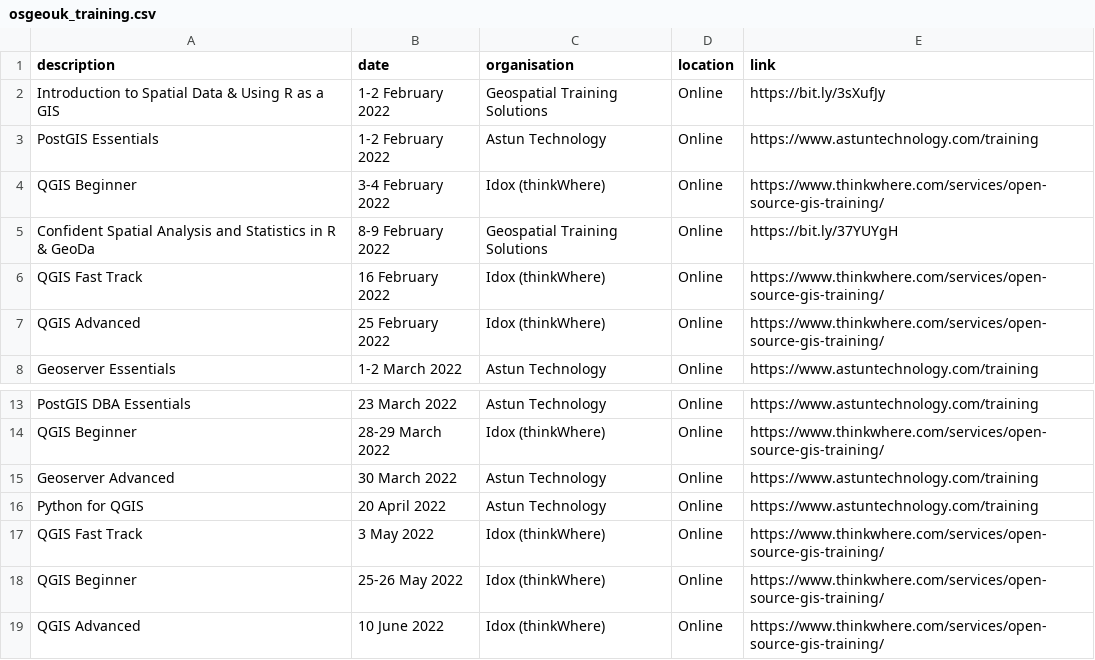
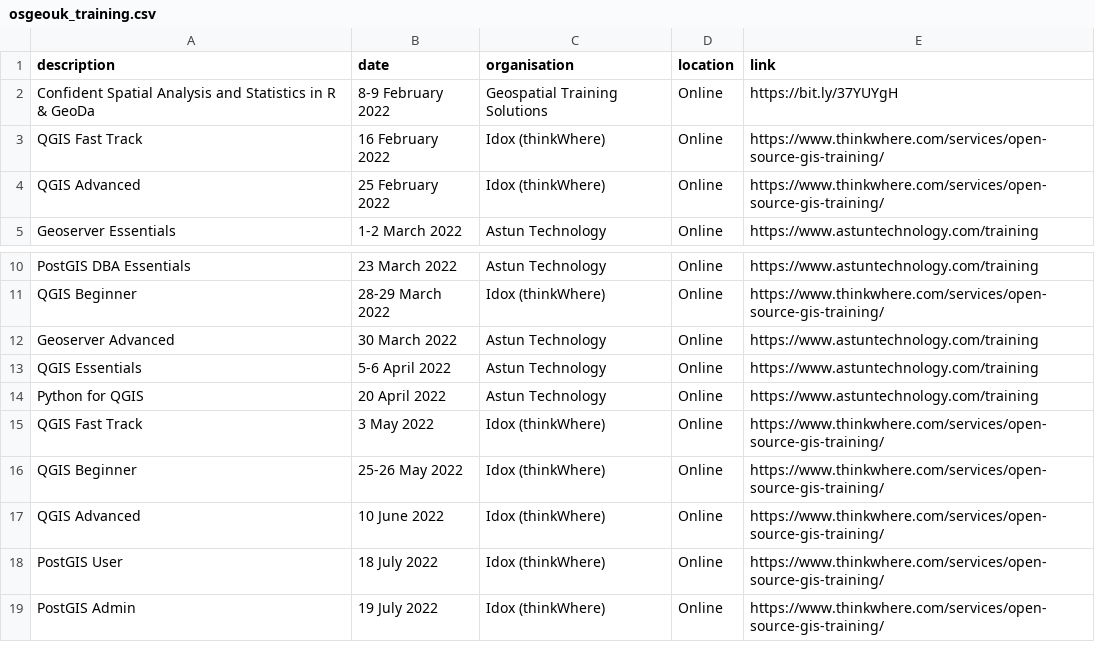
Before and after one commit to rachelesmee/website, a CSV file: _data/osgeouk_training.csv, drawn as a sheet; only a part is shown, gaps mark what is left out; the shorter side is filled out with more unchanged rows; removed rows and columns are numbered as before the commit, all else as after; the diff names each change by its address in the sheet, - before the commit and + after, or states it on an @@ line.

Commit message:
added astun training date and removed old ones

```diff
--- a/_data/osgeouk_training.csv
+++ b/_data/osgeouk_training.csv
-row 2: Introduction to Spatial Data & Using R as a GIS | 1-2 February 2022 | Geospatial Training Solutions | Online | https://bit.ly/3sXufJy
-row 3: PostGIS Essentials | 1-2 February 2022 | Astun Technology | Online | https://www.astuntechnology.com/training
-row 4: QGIS Beginner | 3-4 February 2022 | Idox (thinkWhere) | Online | https://www.thinkwhere.com/services/open-source-gis-training/
+row 13: QGIS Essentials | 5-6 April 2022 | Astun Technology | Online | https://www.astuntechnology.com/training
```
